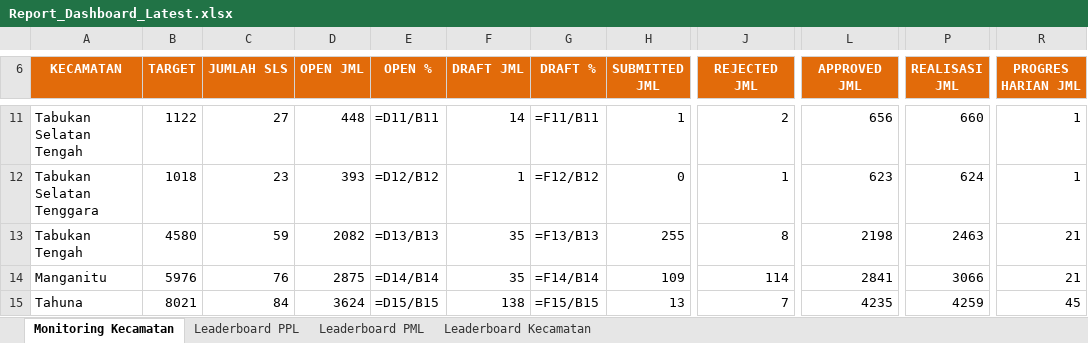
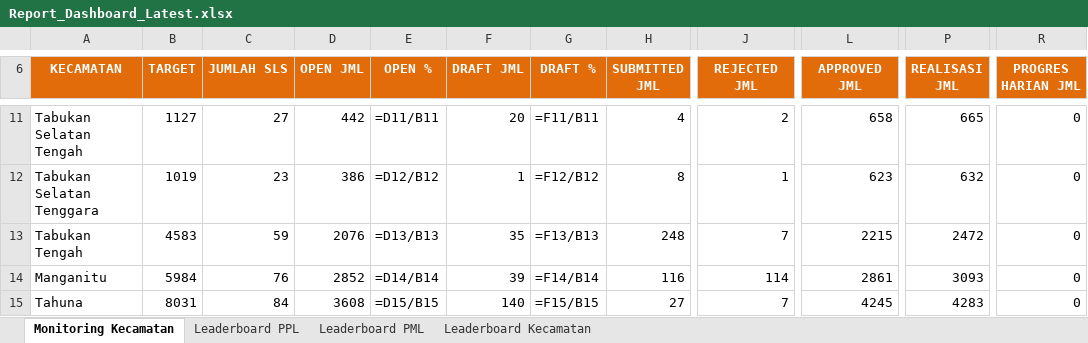
Before and after one commit to danimat15/fasih-sm-scrapper, an Excel workbook: dashboard/public/Report_Dashboard_Latest.xlsx, sheet Monitoring Kecamatan, drawn as a sheet; only a part is shown, gaps mark what is left out; values as stored, in another font and other column widths than the file's, no borders; formulas without a stored value are shown as written; the diff covers the shown part only; the diff names each change by its address in the sheet, - before the commit and + after, or states it on an @@ line.

```diff
--- a/dashboard/public/Report_Dashboard_Latest.xlsx (sheet Monitoring Kecamatan)
+++ b/dashboard/public/Report_Dashboard_Latest.xlsx (sheet Monitoring Kecamatan)
-B11 (TARGET): 1122
+B11 (TARGET): 1127
-D11 (OPEN JML): 448
+D11 (OPEN JML): 442
-F11 (DRAFT JML): 14
+F11 (DRAFT JML): 20
-H11 (SUBMITTED JML): 1
+H11 (SUBMITTED JML): 4
-L11 (APPROVED JML): 656
+L11 (APPROVED JML): 658
-P11 (REALISASI JML): 660
+P11 (REALISASI JML): 665
-R11:R12 (PROGRES HARIAN JML): 1
+R11:R12 (PROGRES HARIAN JML): 0
-B12 (TARGET): 1018
+B12 (TARGET): 1019
-D12 (OPEN JML): 393
+D12 (OPEN JML): 386
-H12 (SUBMITTED JML): 0
+H12 (SUBMITTED JML): 8
-P12 (REALISASI JML): 624
+P12 (REALISASI JML): 632
-B13 (TARGET): 4580
+B13 (TARGET): 4583
-D13 (OPEN JML): 2082
+D13 (OPEN JML): 2076
-H13 (SUBMITTED JML): 255
+H13 (SUBMITTED JML): 248
-J13 (REJECTED JML): 8
+J13 (REJECTED JML): 7
-L13 (APPROVED JML): 2198
+L13 (APPROVED JML): 2215
-P13 (REALISASI JML): 2463
+P13 (REALISASI JML): 2472
-R13:R14 (PROGRES HARIAN JML): 21
+R13:R14 (PROGRES HARIAN JML): 0
-B14 (TARGET): 5976
+B14 (TARGET): 5984
-D14 (OPEN JML): 2875
+D14 (OPEN JML): 2852
-F14 (DRAFT JML): 35
+F14 (DRAFT JML): 39
-H14 (SUBMITTED JML): 109
+H14 (SUBMITTED JML): 116
-L14 (APPROVED JML): 2841
+L14 (APPROVED JML): 2861
-P14 (REALISASI JML): 3066
+P14 (REALISASI JML): 3093
-B15 (TARGET): 8021
+B15 (TARGET): 8031
-D15 (OPEN JML): 3624
+D15 (OPEN JML): 3608
-F15 (DRAFT JML): 138
+F15 (DRAFT JML): 140
-H15 (SUBMITTED JML): 13
+H15 (SUBMITTED JML): 27
-L15 (APPROVED JML): 4235
+L15 (APPROVED JML): 4245
-P15 (REALISASI JML): 4259
+P15 (REALISASI JML): 4283
-R15 (PROGRES HARIAN JML): 45
+R15 (PROGRES HARIAN JML): 0
```
Also changed, not shown: 68 edited cells elsewhere in this sheet, sheet Leaderboard PPL, sheet Leaderboard PML, sheet Leaderboard Kecamatan, dashboard/public/Monev_Pendataan_SE2026_Latest.xlsx, research/fasih-dashboard-se2026/Monev Pendataan SE2026 18 Juli 2026.xlsx, 4 other files.
